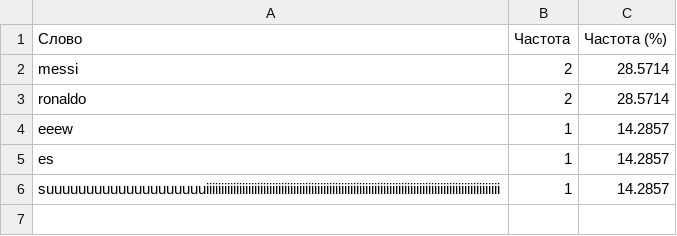
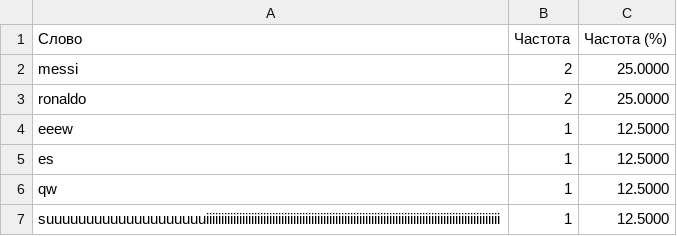
Before and after one commit to bigduck66/24205-lazarchuk-OOP-CPP-new, a CSV file: task-0/output.csv, drawn as a sheet.

```diff
--- a/task-0/output.csv
+++ b/task-0/output.csv
@@ -1,6 +1,7 @@
 Слово,Частота,Частота (%)
-messi,2,28.5714
-ronaldo,2,28.5714
-eeew,1,14.2857
-es,1,14.2857
-suuuuuuuuuuuuuuuuuuuuiiiiiiiiiiiiiiiiiiiiiiiiiiiiiiiiiiiiiiiiiiiiiiiiiiiiiiiiiiiiiiiiiiiiiiiiiiiiiiiiiiiiiiiiiiiiiiiiii,1,14.2857
+messi,2,25.0000
+ronaldo,2,25.0000
+eeew,1,12.5000
+es,1,12.5000
+qw,1,12.5000
+suuuuuuuuuuuuuuuuuuuuiiiiiiiiiiiiiiiiiiiiiiiiiiiiiiiiiiiiiiiiiiiiiiiiiiiiiiiiiiiiiiiiiiiiiiiiiiiiiiiiiiiiiiiiiiiiiiiiii,1,12.5000
```
Also changed, not shown: 12 other files.
